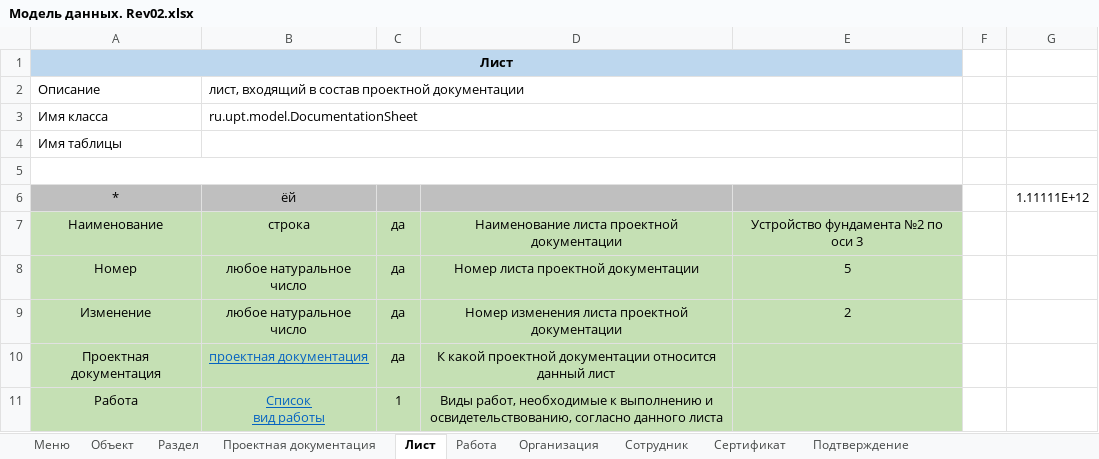
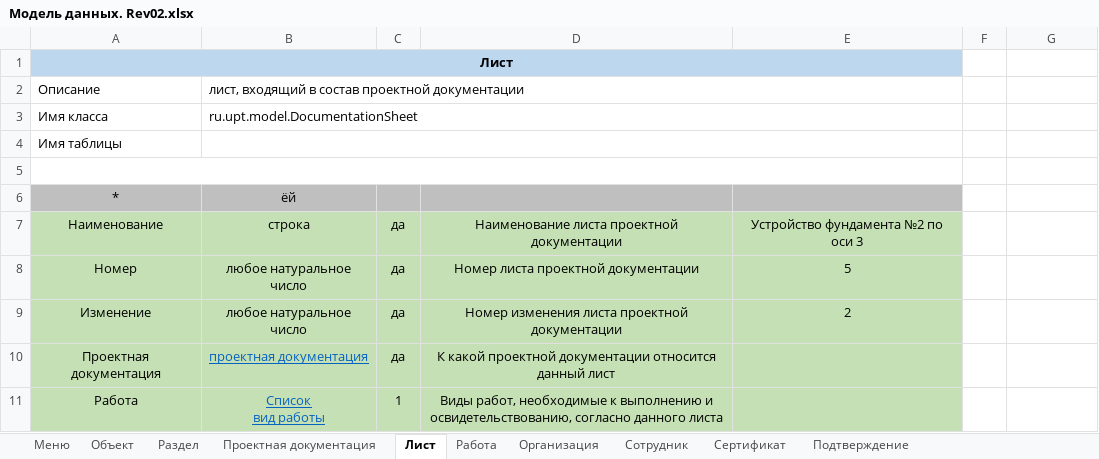
Before and after one commit to vanyagonzalez/documents_generator, an Excel workbook: docs/Модель данных. Rev02.xlsx, sheet Лист, drawn as a sheet; values as stored, in another font and other column widths than the file's, no borders; the diff names each change by its address in the sheet, - before the commit and + after, or states it on an @@ line.

```diff
--- a/docs/Модель данных. Rev02.xlsx (sheet Лист)
+++ b/docs/Модель данных. Rev02.xlsx (sheet Лист)
-G6: 1.11111E+12
+G6: (empty)
```
Also changed, not shown: sheet Работа, sheet Подтверждение, sheet Сотрудник, sheet Организация, 31 other files.
